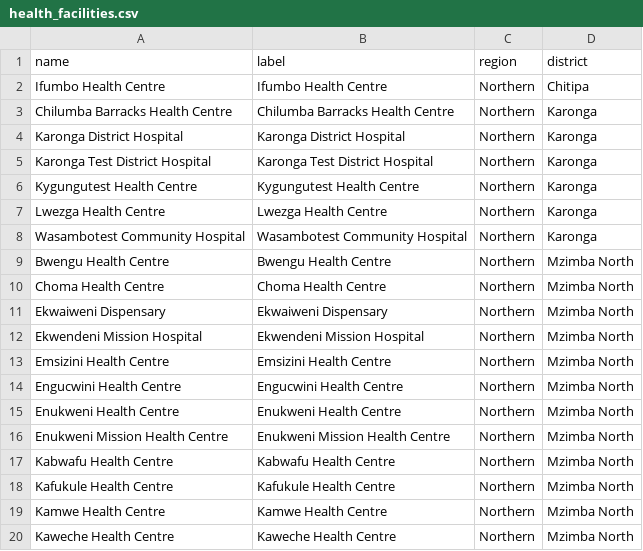
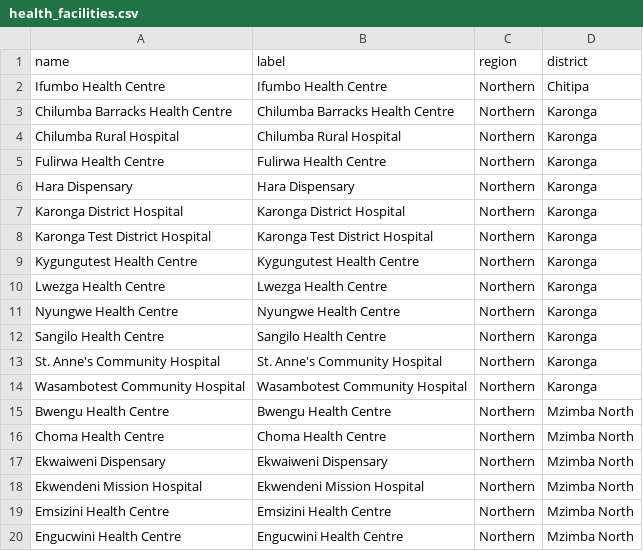
Before and after one commit to shinobi-hunter/kobo-media, a CSV file: village_configuration/health_facilities.csv, drawn as a sheet; only a part is shown; the shorter side is filled out with more unchanged rows.

Commit message:
Sync Sorted Media

```diff
--- a/village_configuration/health_facilities.csv
+++ b/village_configuration/health_facilities.csv
@@ -3,2 +3,5 @@
 "Chilumba Barracks Health Centre","Chilumba Barracks Health Centre","Northern","Karonga"
+"Chilumba Rural Hospital","Chilumba Rural Hospital","Northern","Karonga"
+"Fulirwa Health Centre","Fulirwa Health Centre","Northern","Karonga"
+"Hara Dispensary","Hara Dispensary","Northern","Karonga"
 "Karonga District Hospital","Karonga District Hospital","Northern","Karonga"
@@ -7,2 +10,5 @@
 "Lwezga Health Centre","Lwezga Health Centre","Northern","Karonga"
+"Nyungwe Health Centre","Nyungwe Health Centre","Northern","Karonga"
+"Sangilo Health Centre","Sangilo Health Centre","Northern","Karonga"
+"St. Anne's Community Hospital","St. Anne's Community Hospital","Northern","Karonga"
 "Wasambotest Community Hospital","Wasambotest Community Hospital","Northern","Karonga"
```
